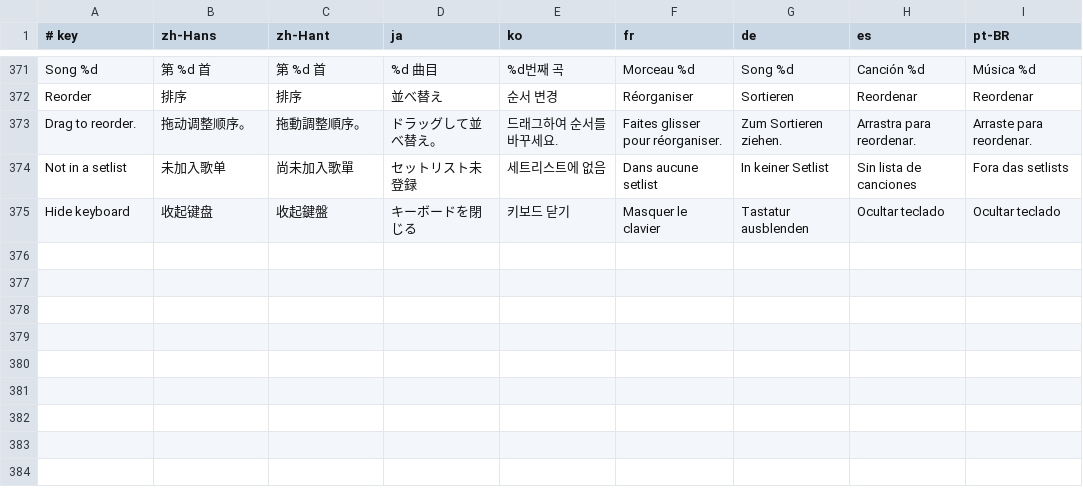
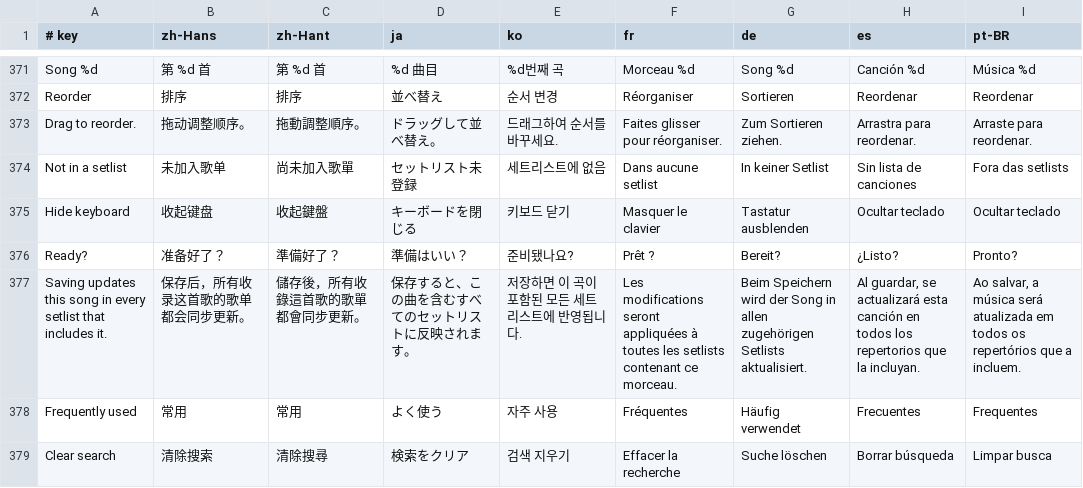
Before and after one commit to heartofjellyfish/metronome, a TSV file: Localization/ui-translations.tsv, drawn as a sheet; only a part is shown, gaps mark what is left out; the diff names each change by its address in the sheet, - before the commit and + after, or states it on an @@ line.

Commit message:
Adapt setlist browsing and streamline live song editing

```diff
--- a/Localization/ui-translations.tsv
+++ b/Localization/ui-translations.tsv
+row 376: Ready? | 准备好了？ | 準備好了？ | 準備はいい？ | 준비됐나요? | Prêt ? | Bereit? | ¿Listo? | Pronto?
+row 377: Saving updates this song in every setlist that includes it. | 保存后，所有收录这首歌的歌单都会同步更新。 | 儲存後，所有收錄這首歌的歌單都會同步更新。 | 保存すると、この曲を含むすべてのセットリストに反映されます。 | 저장하면 이 곡이 포함된 모든 세트리스트에 반영됩니다. | Les modifications seront appliquées à toutes les setlists contenant ce morceau. | Beim Speichern wird der Song in allen zugehörigen Setlists aktualisiert. | Al guardar, se actualizará esta canción en todos los repertorios que la incluyan. | Ao salvar, a música será atualizada em todos os repertórios que a incluem.
+row 378: Frequently used | 常用 | 常用 | よく使う | 자주 사용 | Fréquentes | Häufig verwendet | Frecuentes | Frequentes
+row 379: Clear search | 清除搜索 | 清除搜尋 | 検索をクリア | 검색 지우기 | Effacer la recherche | Suche löschen | Borrar búsqueda | Limpar busca
```
Also changed, not shown: 24 other files.
